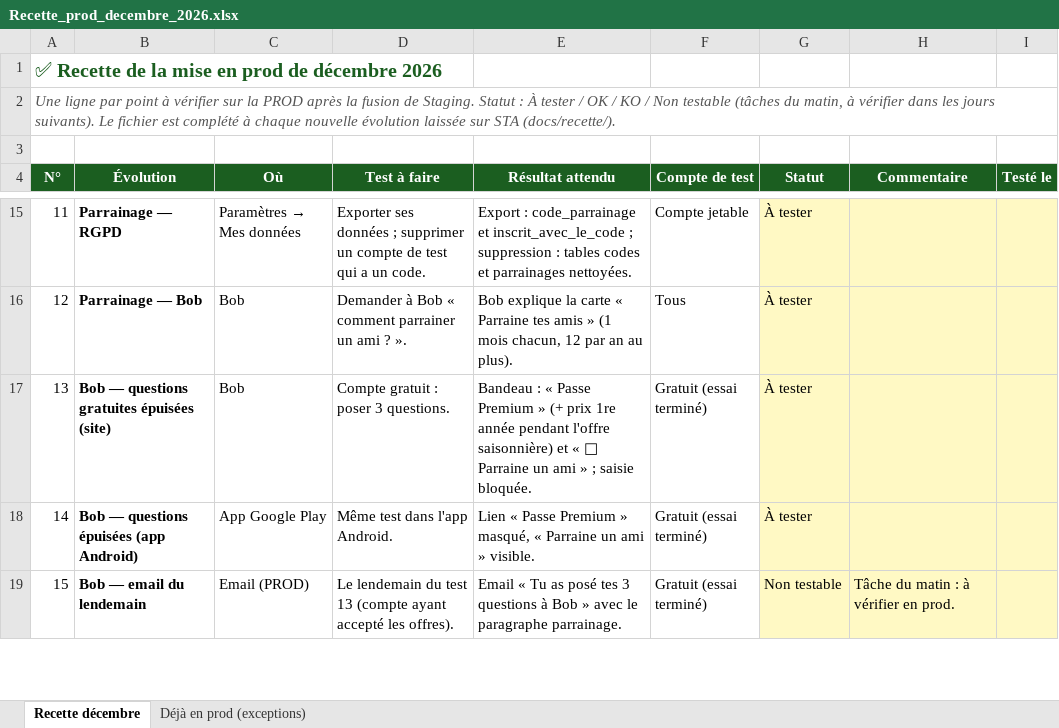
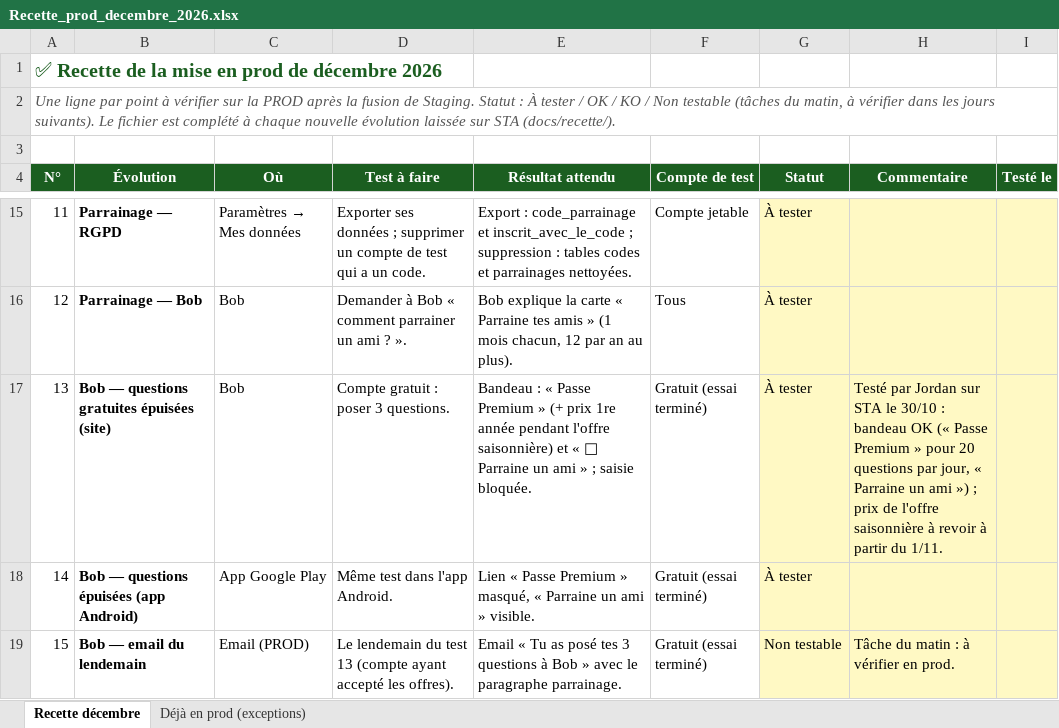
Before and after one commit to Joayilan68/greenkeeper, an Excel workbook: docs/recette/Recette_prod_decembre_2026.xlsx, sheet Recette décembre, drawn as a sheet; only a part is shown, gaps mark what is left out; values as stored, in another font and other column widths than the file's, no borders; conditional formats not drawn; the diff names each change by its address in the sheet, - before the commit and + after, or states it on an @@ line.

```diff
--- a/docs/recette/Recette_prod_decembre_2026.xlsx (sheet Recette décembre)
+++ b/docs/recette/Recette_prod_decembre_2026.xlsx (sheet Recette décembre)
-H17 (Commentaire): (empty)
+H17 (Commentaire): Testé par Jordan sur STA le 30/10 : bandeau OK (« Passe Premium » pour 20 questions par jour, « Parraine un ami ») ; prix de l'offre saisonnière à revoir à partir du 1/11.
```
Also changed, not shown: 1 other file.
